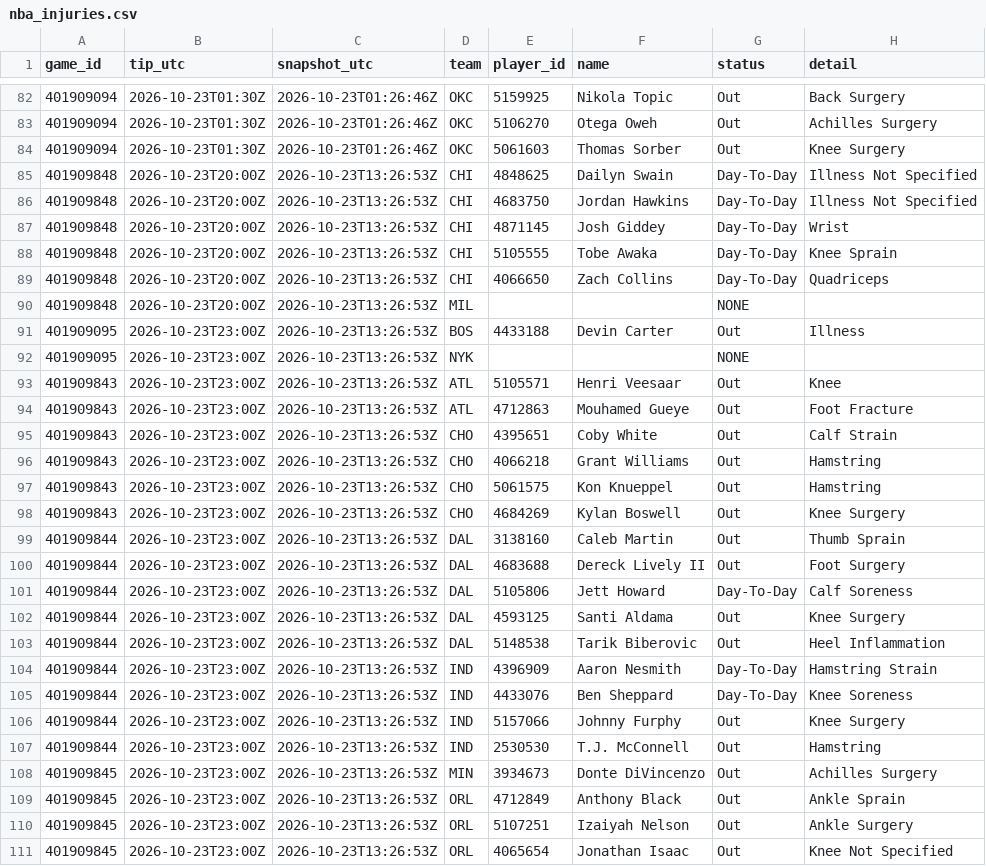
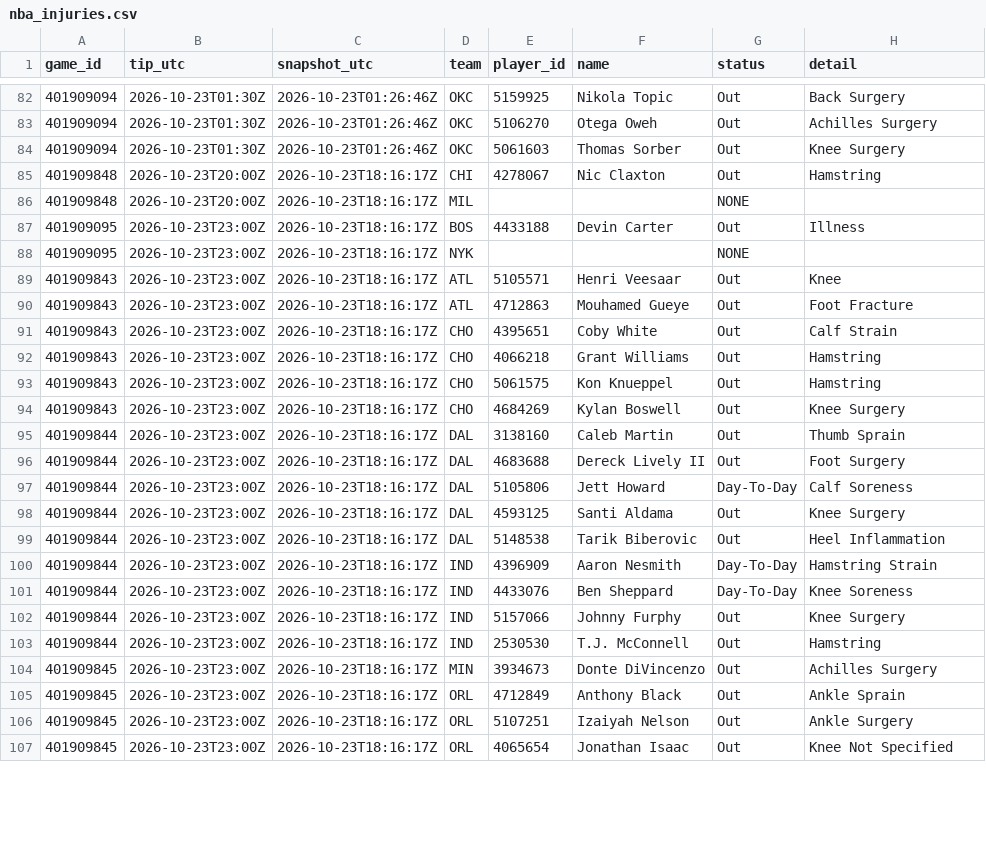
Before and after one commit to Dave356w/nba-matchups, a CSV file: data/nba_injuries.csv, drawn as a sheet; only a part is shown, gaps mark what is left out; the diff covers the shown part only.

```diff
--- a/data/nba_injuries.csv
+++ b/data/nba_injuries.csv
@@ -84,28 +84,24 @@ game_id,tip_utc,snapshot_utc,team,player_id,name,status,detail
 401909094,2026-10-23T01:30Z,2026-10-23T01:26:46Z,OKC,5061603,Thomas Sorber,Out,Knee Surgery
-401909848,2026-10-23T20:00Z,2026-10-23T13:26:53Z,CHI,4848625,Dailyn Swain,Day-To-Day,Illness Not Specified
-401909848,2026-10-23T20:00Z,2026-10-23T13:26:53Z,CHI,4683750,Jordan Hawkins,Day-To-Day,Illness Not Specified
-401909848,2026-10-23T20:00Z,2026-10-23T13:26:53Z,CHI,4871145,Josh Giddey,Day-To-Day,Wrist
-401909848,2026-10-23T20:00Z,2026-10-23T13:26:53Z,CHI,5105555,Tobe Awaka,Day-To-Day,Knee Sprain
-401909848,2026-10-23T20:00Z,2026-10-23T13:26:53Z,CHI,4066650,Zach Collins,Day-To-Day,Quadriceps
-401909848,2026-10-23T20:00Z,2026-10-23T13:26:53Z,MIL,,,NONE,
-401909095,2026-10-23T23:00Z,2026-10-23T13:26:53Z,BOS,4433188,Devin Carter,Out,Illness
-401909095,2026-10-23T23:00Z,2026-10-23T13:26:53Z,NYK,,,NONE,
-401909843,2026-10-23T23:00Z,2026-10-23T13:26:53Z,ATL,5105571,Henri Veesaar,Out,Knee
-401909843,2026-10-23T23:00Z,2026-10-23T13:26:53Z,ATL,4712863,Mouhamed Gueye,Out,Foot Fracture
-401909843,2026-10-23T23:00Z,2026-10-23T13:26:53Z,CHO,4395651,Coby White,Out,Calf Strain
-401909843,2026-10-23T23:00Z,2026-10-23T13:26:53Z,CHO,4066218,Grant Williams,Out,Hamstring
-401909843,2026-10-23T23:00Z,2026-10-23T13:26:53Z,CHO,5061575,Kon Knueppel,Out,Hamstring
-401909843,2026-10-23T23:00Z,2026-10-23T13:26:53Z,CHO,4684269,Kylan Boswell,Out,Knee Surgery
-401909844,2026-10-23T23:00Z,2026-10-23T13:26:53Z,DAL,3138160,Caleb Martin,Out,Thumb Sprain
-401909844,2026-10-23T23:00Z,2026-10-23T13:26:53Z,DAL,4683688,Dereck Lively II,Out,Foot Surgery
-401909844,2026-10-23T23:00Z,2026-10-23T13:26:53Z,DAL,5105806,Jett Howard,Day-To-Day,Calf Soreness
-401909844,2026-10-23T23:00Z,2026-10-23T13:26:53Z,DAL,4593125,Santi Aldama,Out,Knee Surgery
-401909844,2026-10-23T23:00Z,2026-10-23T13:26:53Z,DAL,5148538,Tarik Biberovic,Out,Heel Inflammation
-401909844,2026-10-23T23:00Z,2026-10-23T13:26:53Z,IND,4396909,Aaron Nesmith,Day-To-Day,Hamstring Strain
-401909844,2026-10-23T23:00Z,2026-10-23T13:26:53Z,IND,4433076,Ben Sheppard,Day-To-Day,Knee Soreness
-401909844,2026-10-23T23:00Z,2026-10-23T13:26:53Z,IND,5157066,Johnny Furphy,Out,Knee Surgery
-401909844,2026-10-23T23:00Z,2026-10-23T13:26:53Z,IND,2530530,T.J. McConnell,Out,Hamstring
-401909845,2026-10-23T23:00Z,2026-10-23T13:26:53Z,MIN,3934673,Donte DiVincenzo,Out,Achilles Surgery
-401909845,2026-10-23T23:00Z,2026-10-23T13:26:53Z,ORL,4712849,Anthony Black,Out,Ankle Sprain
-401909845,2026-10-23T23:00Z,2026-10-23T13:26:53Z,ORL,5107251,Izaiyah Nelson,Out,Ankle Surgery
-401909845,2026-10-23T23:00Z,2026-10-23T13:26:53Z,ORL,4065654,Jonathan Isaac,Out,Knee Not Specified
+401909848,2026-10-23T20:00Z,2026-10-23T18:16:17Z,CHI,4278067,Nic Claxton,Out,Hamstring
+401909848,2026-10-23T20:00Z,2026-10-23T18:16:17Z,MIL,,,NONE,
+401909095,2026-10-23T23:00Z,2026-10-23T18:16:17Z,BOS,4433188,Devin Carter,Out,Illness
+401909095,2026-10-23T23:00Z,2026-10-23T18:16:17Z,NYK,,,NONE,
+401909843,2026-10-23T23:00Z,2026-10-23T18:16:17Z,ATL,5105571,Henri Veesaar,Out,Knee
+401909843,2026-10-23T23:00Z,2026-10-23T18:16:17Z,ATL,4712863,Mouhamed Gueye,Out,Foot Fracture
+401909843,2026-10-23T23:00Z,2026-10-23T18:16:17Z,CHO,4395651,Coby White,Out,Calf Strain
+401909843,2026-10-23T23:00Z,2026-10-23T18:16:17Z,CHO,4066218,Grant Williams,Out,Hamstring
+401909843,2026-10-23T23:00Z,2026-10-23T18:16:17Z,CHO,5061575,Kon Knueppel,Out,Hamstring
+401909843,2026-10-23T23:00Z,2026-10-23T18:16:17Z,CHO,4684269,Kylan Boswell,Out,Knee Surgery
+401909844,2026-10-23T23:00Z,2026-10-23T18:16:17Z,DAL,3138160,Caleb Martin,Out,Thumb Sprain
+401909844,2026-10-23T23:00Z,2026-10-23T18:16:17Z,DAL,4683688,Dereck Lively II,Out,Foot Surgery
+401909844,2026-10-23T23:00Z,2026-10-23T18:16:17Z,DAL,5105806,Jett Howard,Day-To-Day,Calf Soreness
+401909844,2026-10-23T23:00Z,2026-10-23T18:16:17Z,DAL,4593125,Santi Aldama,Out,Knee Surgery
+401909844,2026-10-23T23:00Z,2026-10-23T18:16:17Z,DAL,5148538,Tarik Biberovic,Out,Heel Inflammation
+401909844,2026-10-23T23:00Z,2026-10-23T18:16:17Z,IND,4396909,Aaron Nesmith,Day-To-Day,Hamstring Strain
+401909844,2026-10-23T23:00Z,2026-10-23T18:16:17Z,IND,4433076,Ben Sheppard,Day-To-Day,Knee Soreness
+401909844,2026-10-23T23:00Z,2026-10-23T18:16:17Z,IND,5157066,Johnny Furphy,Out,Knee Surgery
+401909844,2026-10-23T23:00Z,2026-10-23T18:16:17Z,IND,2530530,T.J. McConnell,Out,Hamstring
+401909845,2026-10-23T23:00Z,2026-10-23T18:16:17Z,MIN,3934673,Donte DiVincenzo,Out,Achilles Surgery
+401909845,2026-10-23T23:00Z,2026-10-23T18:16:17Z,ORL,4712849,Anthony Black,Out,Ankle Sprain
+401909845,2026-10-23T23:00Z,2026-10-23T18:16:17Z,ORL,5107251,Izaiyah Nelson,Out,Ankle Surgery
+401909845,2026-10-23T23:00Z,2026-10-23T18:16:17Z,ORL,4065654,Jonathan Isaac,Out,Knee Not Specified
```
Also changed, not shown: 1 removed row and 37 edited cells elsewhere in this file, data/nba_ledger.csv, data/nba_sleeper.csv, 1 other file.
